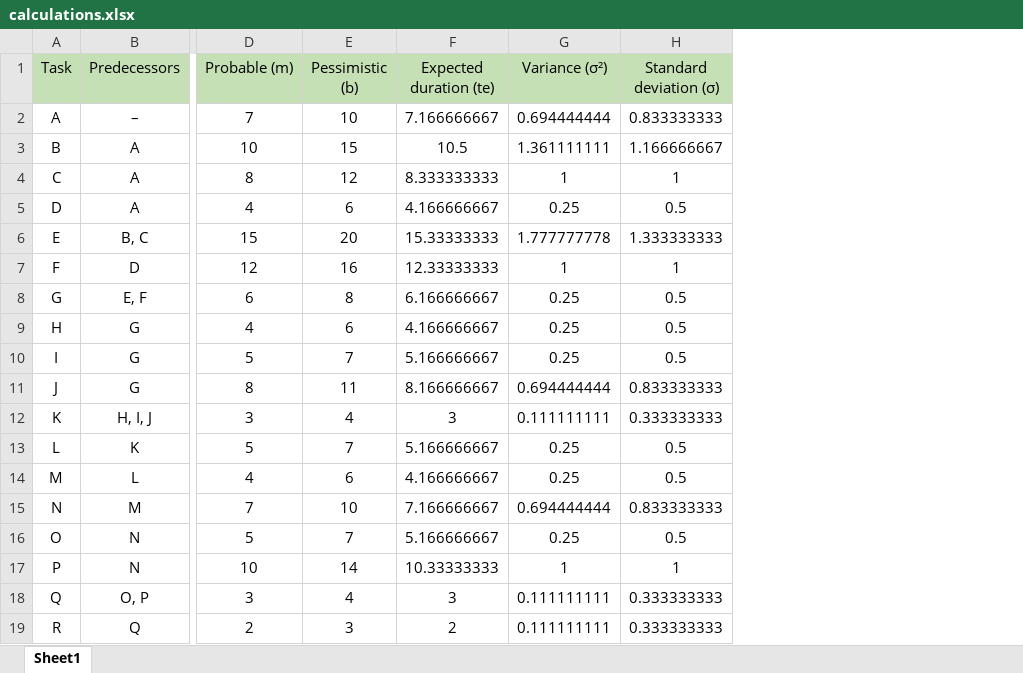
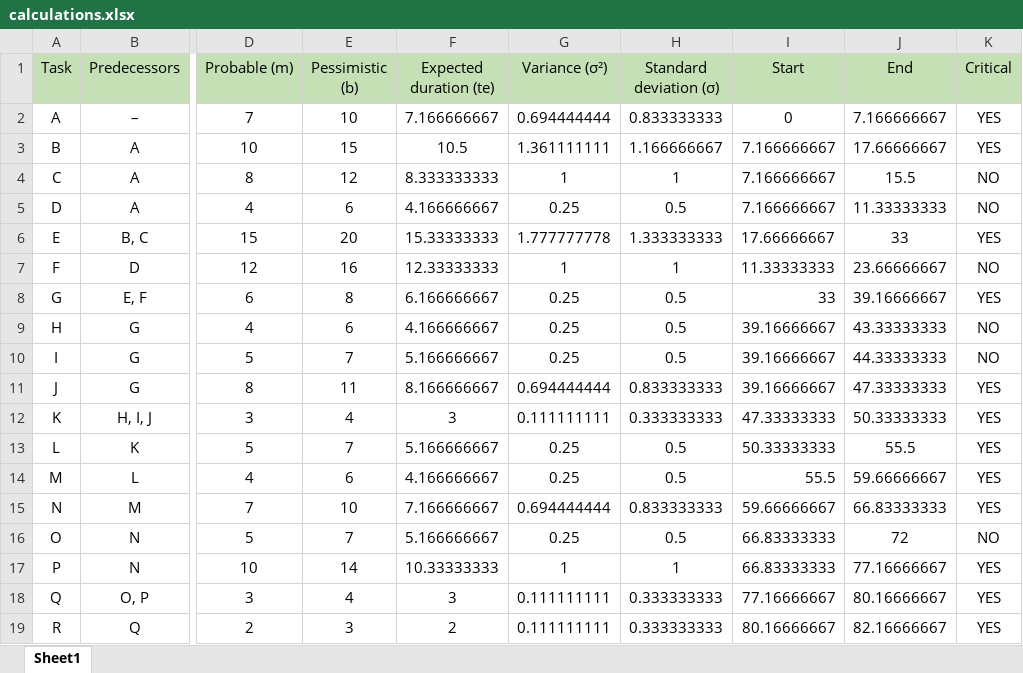
Before and after one commit to FairouzCHB/TP_PERT-probabiliste, an Excel workbook: calculations.xlsx, sheet Sheet1, drawn as a sheet; only a part is shown, gaps mark what is left out; values as stored, in another font and other column widths than the file's, no borders; charts and pictures and table styles not drawn; the diff names each change by its address in the sheet, - before the commit and + after, or states it on an @@ line.

Commit message:
added the columns needed for the gantt chart

```diff
--- a/calculations.xlsx (sheet Sheet1)
+++ b/calculations.xlsx (sheet Sheet1)
+column I (Start), rows 2-19: 0 | 7.166666667 | 7.166666667 | 7.166666667 | 17.66666667 | 11.33333333 | 33 | 39.16666667 | 39.16666667 | 39.16666667 | 47.33333333 | 50.33333333 | 55.5 | 59.66666667 | 66.83333333 | 66.83333333 | 77.16666667 | 80.16666667
+column J (End), rows 2-19: 7.166666667 | 17.66666667 | 15.5 | 11.33333333 | 33 | 23.66666667 | 39.16666667 | 43.33333333 | 44.33333333 | 47.33333333 | 50.33333333 | 55.5 | 59.66666667 | 66.83333333 | 72 | 77.16666667 | 80.16666667 | 82.16666667
+column K (Critical), rows 2-19: YES | YES | NO | NO | YES | NO | YES | NO | NO | YES | YES | YES | YES | YES | NO | YES | YES | YES
```
Also changed, not shown: charts or pictures.
